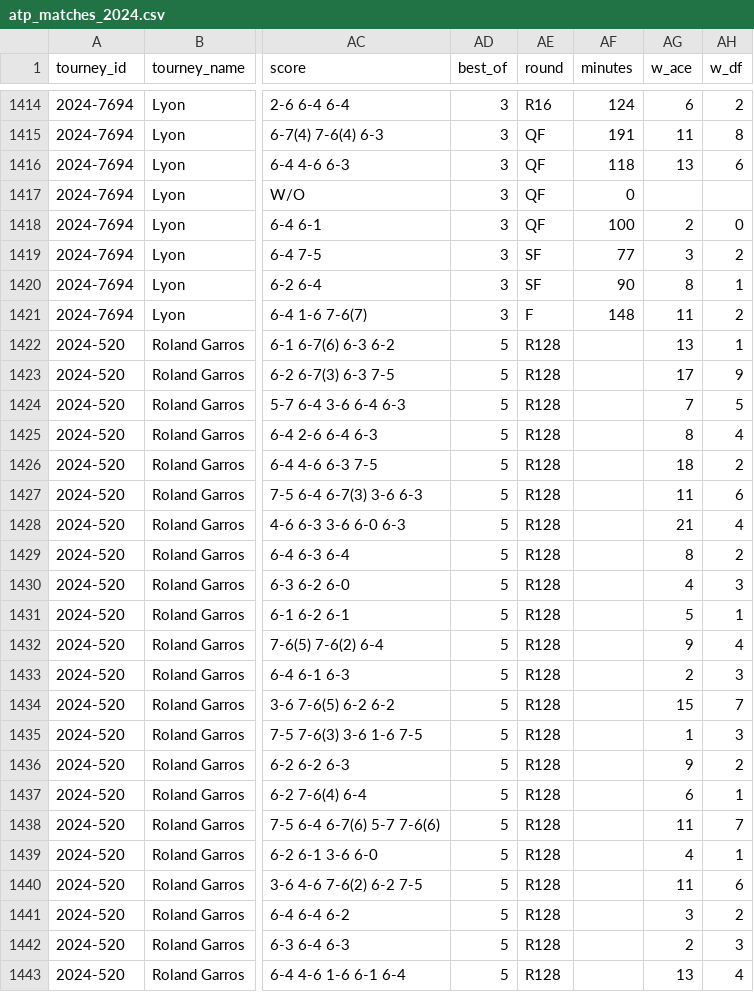
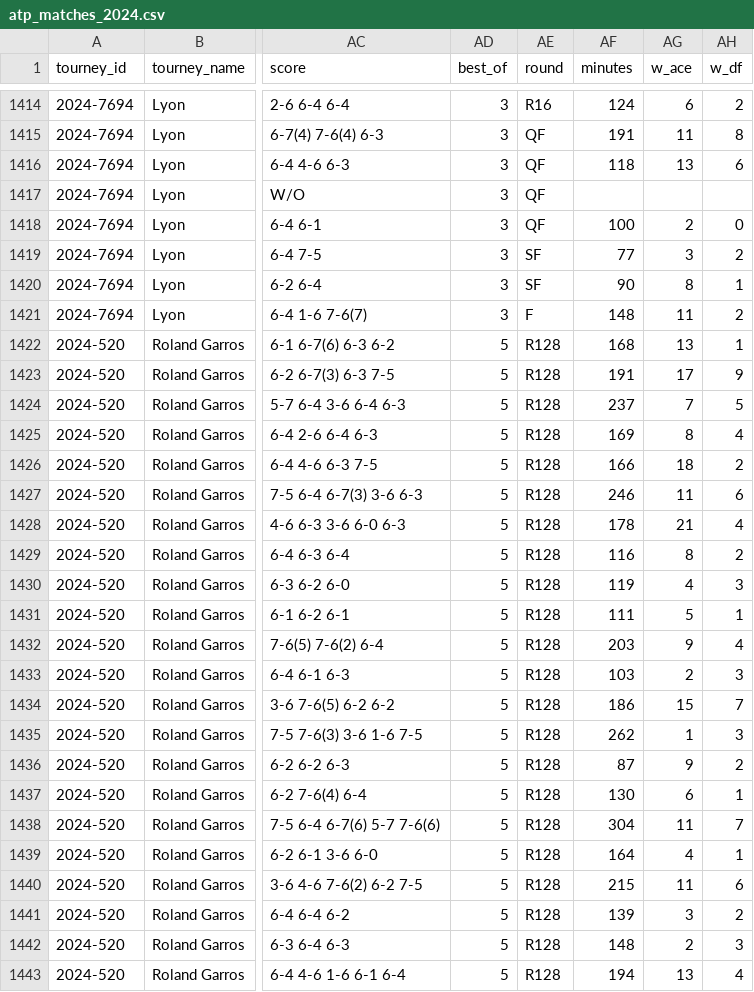
Before and after one commit to hahalaa/ace, a CSV file: data/raw/atp_matches_2024.csv, drawn as a sheet; only a part is shown, gaps mark what is left out; the diff covers the shown part only; the diff names each change by its address in the sheet, - before the commit and + after, or states it on an @@ line.

```diff
--- a/data/raw/atp_matches_2024.csv
+++ b/data/raw/atp_matches_2024.csv
-AF1417 (minutes): 0
+AF1417 (minutes): (empty)
-AF1422 (minutes): (empty)
+AF1422 (minutes): 168
-AF1423 (minutes): (empty)
+AF1423 (minutes): 191
-AF1424 (minutes): (empty)
+AF1424 (minutes): 237
-AF1425 (minutes): (empty)
+AF1425 (minutes): 169
-AF1426 (minutes): (empty)
+AF1426 (minutes): 166
-AF1427 (minutes): (empty)
+AF1427 (minutes): 246
-AF1428 (minutes): (empty)
+AF1428 (minutes): 178
-AF1429 (minutes): (empty)
+AF1429 (minutes): 116
-AF1430 (minutes): (empty)
+AF1430 (minutes): 119
-AF1431 (minutes): (empty)
+AF1431 (minutes): 111
-AF1432 (minutes): (empty)
+AF1432 (minutes): 203
-AF1433 (minutes): (empty)
+AF1433 (minutes): 103
-AF1434 (minutes): (empty)
+AF1434 (minutes): 186
-AF1435 (minutes): (empty)
+AF1435 (minutes): 262
-AF1436 (minutes): (empty)
+AF1436 (minutes): 87
-AF1437 (minutes): (empty)
+AF1437 (minutes): 130
-AF1438 (minutes): (empty)
+AF1438 (minutes): 304
-AF1439 (minutes): (empty)
+AF1439 (minutes): 164
-AF1440 (minutes): (empty)
+AF1440 (minutes): 215
-AF1441 (minutes): (empty)
+AF1441 (minutes): 139
-AF1442 (minutes): (empty)
+AF1442 (minutes): 148
-AF1443 (minutes): (empty)
+AF1443 (minutes): 194
```
Also changed, not shown: 112 edited cells elsewhere in this file, data/raw/atp_matches_2014.csv, data/raw/atp_matches_2015.csv, 7 other files.
